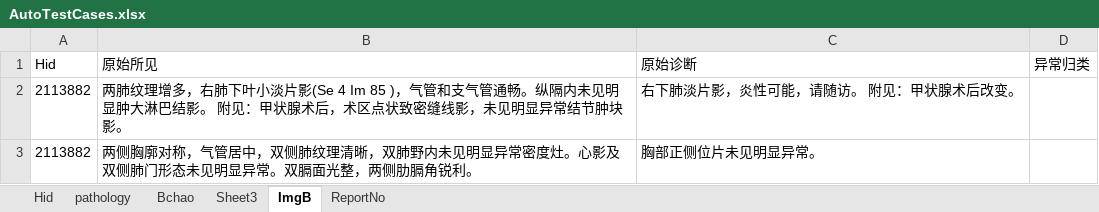
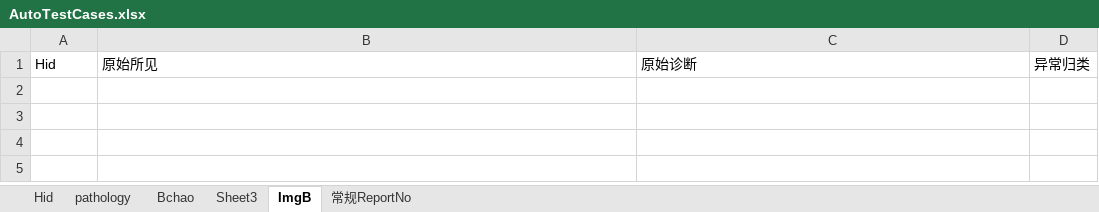
Before and after one commit to lanqier31/AutoTest_Syf, an Excel workbook: AutoCase/AutoTestCases.xlsx, sheet ImgB, drawn as a sheet; values as stored, in another font and other column widths than the file's, no borders; the diff names each change by its address in the sheet, - before the commit and + after, or states it on an @@ line.

```diff
--- a/AutoCase/AutoTestCases.xlsx (sheet ImgB)
+++ b/AutoCase/AutoTestCases.xlsx (sheet ImgB)
-sheet tab: ReportNo
+sheet tab: 常规ReportNo
-row 2: 2113882 | 两肺纹理增多，右肺下叶小淡片影(Se 4 Im 85 )，气管和支气管通畅。纵隔内未见明显肿大淋巴结影。 附见：甲状腺术后，术区点状致密缝线影，未见明显异常结节肿块影。 | 右下肺淡片影，炎性可能，请随访。 附见：甲状腺术后改变。
-row 3: 2113882 | 两侧胸廓对称，气管居中，双侧肺纹理清晰，双肺野内未见明显异常密度灶。心影及双侧肺门形态未见明显异常。双膈面光整，两侧肋膈角锐利。 | 胸部正侧位片未见明显异常。
```
Also changed, not shown: sheet Sheet3, sheet Hid, 10 other files.
